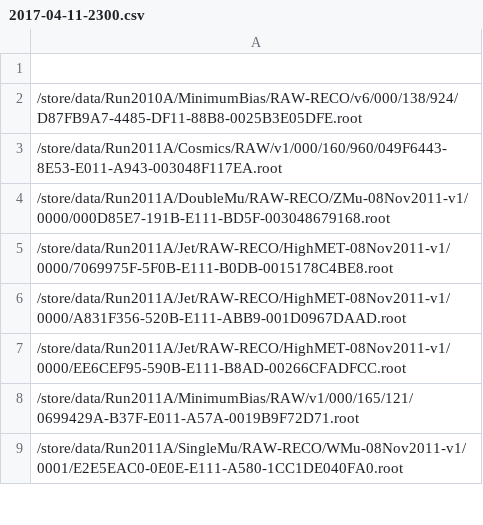
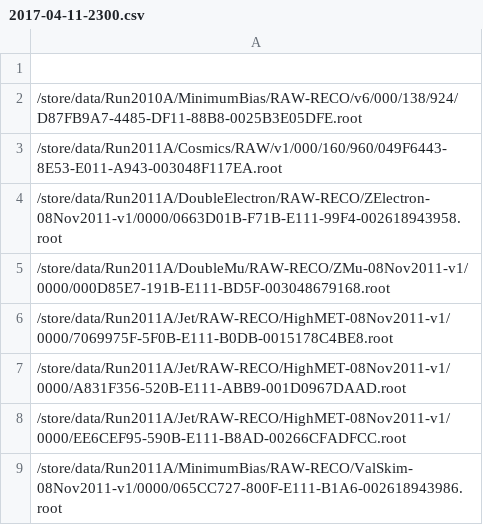
Before and after one commit to kpedro88/cms-sw.github.io, a CSV file: data/inputs/slc7_amd64_gcc630/CMSSW_9_1_DEVEL_X/2017-04-11-2300.csv, drawn as a sheet; only a part is shown; the shorter side is filled out with more unchanged rows; the diff covers the shown part only; the diff names each change by its address in the sheet, - before the commit and + after, or states it on an @@ line.

Commit message:
Update data - 2017-04-12-12:04

```diff
--- a/data/inputs/slc7_amd64_gcc630/CMSSW_9_1_DEVEL_X/2017-04-11-2300.csv
+++ b/data/inputs/slc7_amd64_gcc630/CMSSW_9_1_DEVEL_X/2017-04-11-2300.csv
+row 4: /store/data/Run2011A/DoubleElectron/RAW-RECO/ZElectron-08Nov2011-v1/0000/0663D01B-F71B-E111-99F4-002618943958.root
+row 9: /store/data/Run2011A/MinimumBias/RAW-RECO/ValSkim-08Nov2011-v1/0000/065CC727-800F-E111-B1A6-002618943986.root
```
Also changed, not shown: 24 added rows elsewhere in this file, data/inputs/slc7_amd64_gcc530/CMSSW_9_1_X/2017-04-11-2300.csv, data/inputs/slc7_amd64_gcc630/CMSSW_9_1_X/2017-04-11-2300.csv, 33 other files.
